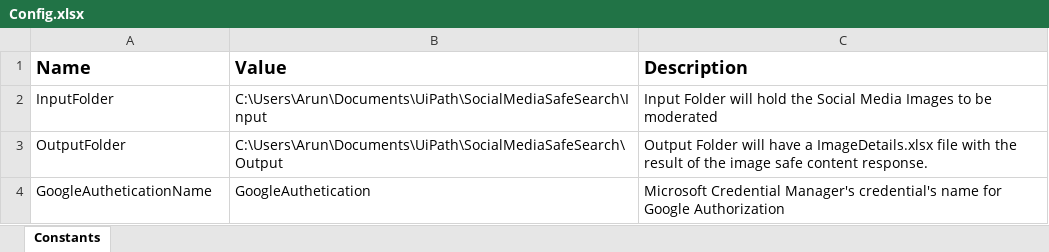
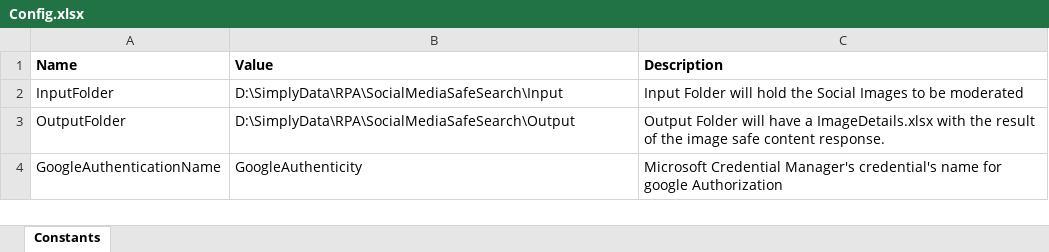
Before and after one commit to karuneesh/RPARepository, an Excel workbook: SocialMediaSafeSearch/Config.xlsx, sheet Constants, drawn as a sheet; values as stored, in another font and other column widths than the file's, no borders; the diff names each change by its address in the sheet, - before the commit and + after, or states it on an @@ line.

Commit message:
Initial Commit - SocialMedia SafeSearch

```diff
--- a/SocialMediaSafeSearch/Config.xlsx (sheet Constants)
+++ b/SocialMediaSafeSearch/Config.xlsx (sheet Constants)
@@ A1:C1 text size: smaller @@
-B2 (Value): C:\Users\Arun\Documents\UiPath\SocialMediaSafeSearch\Input
+B2 (Value): D:\SimplyData\RPA\SocialMediaSafeSearch\Input
-C2 (Description): …the Social Media Images to…
+C2 (Description): …the Social Images to…
-B3 (Value): C:\Users\Arun\Documents\UiPath\SocialMediaSafeSearch\Output
+B3 (Value): D:\SimplyData\RPA\SocialMediaSafeSearch\Output
-C3 (Description): …a ImageDetails.xlsx file with the…
+C3 (Description): …a ImageDetails.xlsx with the…
-A4 (Name): GoogleAutheticationName
+A4 (Name): GoogleAuthenticationName
-B4 (Value): GoogleAuthetication
+B4 (Value): GoogleAuthenticity
-C4 (Description): …name for Google Authorization
+C4 (Description): …name for google Authorization
```
Also changed, not shown: SocialMediaSafeSearch/Output/ImageDetails.xlsx, 3 other files.
